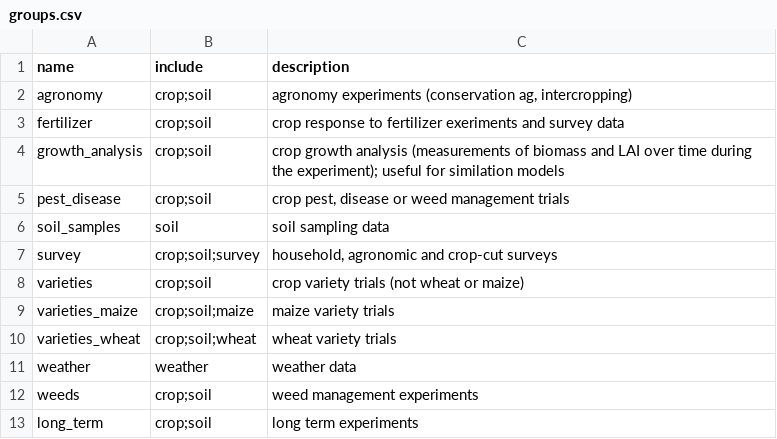
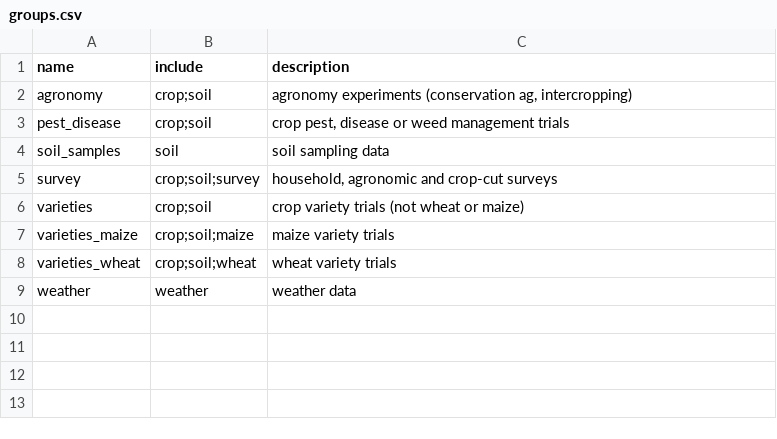
Before and after one commit to reagro/carobiner, a CSV file: inst/terms/groups.csv, drawn as a sheet; the diff names each change by its address in the sheet, - before the commit and + after, or states it on an @@ line.

```diff
--- a/inst/terms/groups.csv
+++ b/inst/terms/groups.csv
-row 3: fertilizer | crop;soil | crop response to fertilizer exeriments and survey data
-row 4: growth_analysis | crop;soil | crop growth analysis (measurements of biomass and LAI over time during the experiment); useful for similation models
-row 12: weeds | crop;soil | weed management experiments
-row 13: long_term | crop;soil | long term experiments
```
